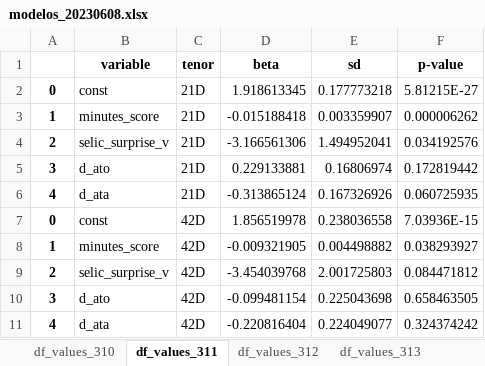
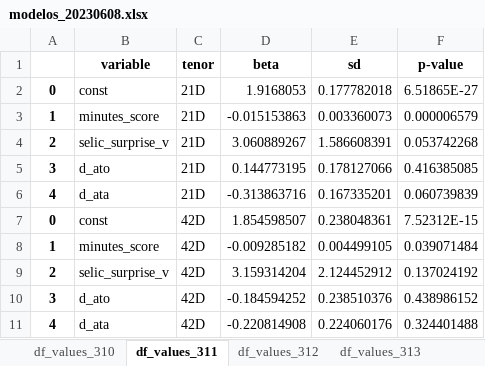
Before and after one commit to thaisct/bcb-sentiment-analysis, an Excel workbook: outputs/modelos_20230608.xlsx, sheet df_values_311, drawn as a sheet; only a part is shown; values as stored, in another font and other column widths than the file's, no borders; the diff covers the shown part only; the diff names each change by its address in the sheet, - before the commit and + after, or states it on an @@ line.

```diff
--- a/outputs/modelos_20230608.xlsx (sheet df_values_311)
+++ b/outputs/modelos_20230608.xlsx (sheet df_values_311)
-D2 (beta): 1.918613345
+D2 (beta): 1.9168053
-E2 (sd): 0.177773218
+E2 (sd): 0.177782018
-F2 (p-value): 5.81215E-27
+F2 (p-value): 6.51865E-27
-D3 (beta): -0.015188418
+D3 (beta): -0.015153863
-E3 (sd): 0.003359907
+E3 (sd): 0.003360073
-F3 (p-value): 0.000006262
+F3 (p-value): 0.000006579
-D4 (beta): -3.166561306
+D4 (beta): 3.060889267
-E4 (sd): 1.494952041
+E4 (sd): 1.586608391
-F4 (p-value): 0.034192576
+F4 (p-value): 0.053742268
-D5 (beta): 0.229133881
+D5 (beta): 0.144773195
-E5 (sd): 0.16806974
+E5 (sd): 0.178127066
-F5 (p-value): 0.172819442
+F5 (p-value): 0.416385085
-D6 (beta): -0.313865124
+D6 (beta): -0.313863716
-E6 (sd): 0.167326926
+E6 (sd): 0.167335201
-F6 (p-value): 0.060725935
+F6 (p-value): 0.060739839
-D7 (beta): 1.856519978
+D7 (beta): 1.854598507
-E7 (sd): 0.238036558
+E7 (sd): 0.238048361
-F7 (p-value): 7.03936E-15
+F7 (p-value): 7.52312E-15
-D8 (beta): -0.009321905
+D8 (beta): -0.009285182
-E8 (sd): 0.004498882
+E8 (sd): 0.004499105
-F8 (p-value): 0.038293927
+F8 (p-value): 0.039071484
-D9 (beta): -3.454039768
+D9 (beta): 3.159314204
-E9 (sd): 2.001725803
+E9 (sd): 2.124452912
-F9 (p-value): 0.084471812
+F9 (p-value): 0.137024192
-D10 (beta): -0.099481154
+D10 (beta): -0.184594252
-E10 (sd): 0.225043698
+E10 (sd): 0.238510376
-F10 (p-value): 0.658463505
+F10 (p-value): 0.438986152
-D11 (beta): -0.220816404
+D11 (beta): -0.220814908
-E11 (sd): 0.224049077
+E11 (sd): 0.224060176
-F11 (p-value): 0.324374242
+F11 (p-value): 0.324401488
```
Also changed, not shown: 314 edited cells elsewhere in this sheet, sheet df_values_321, sheet df_values_312, sheet df_values_313, 1 other file.
